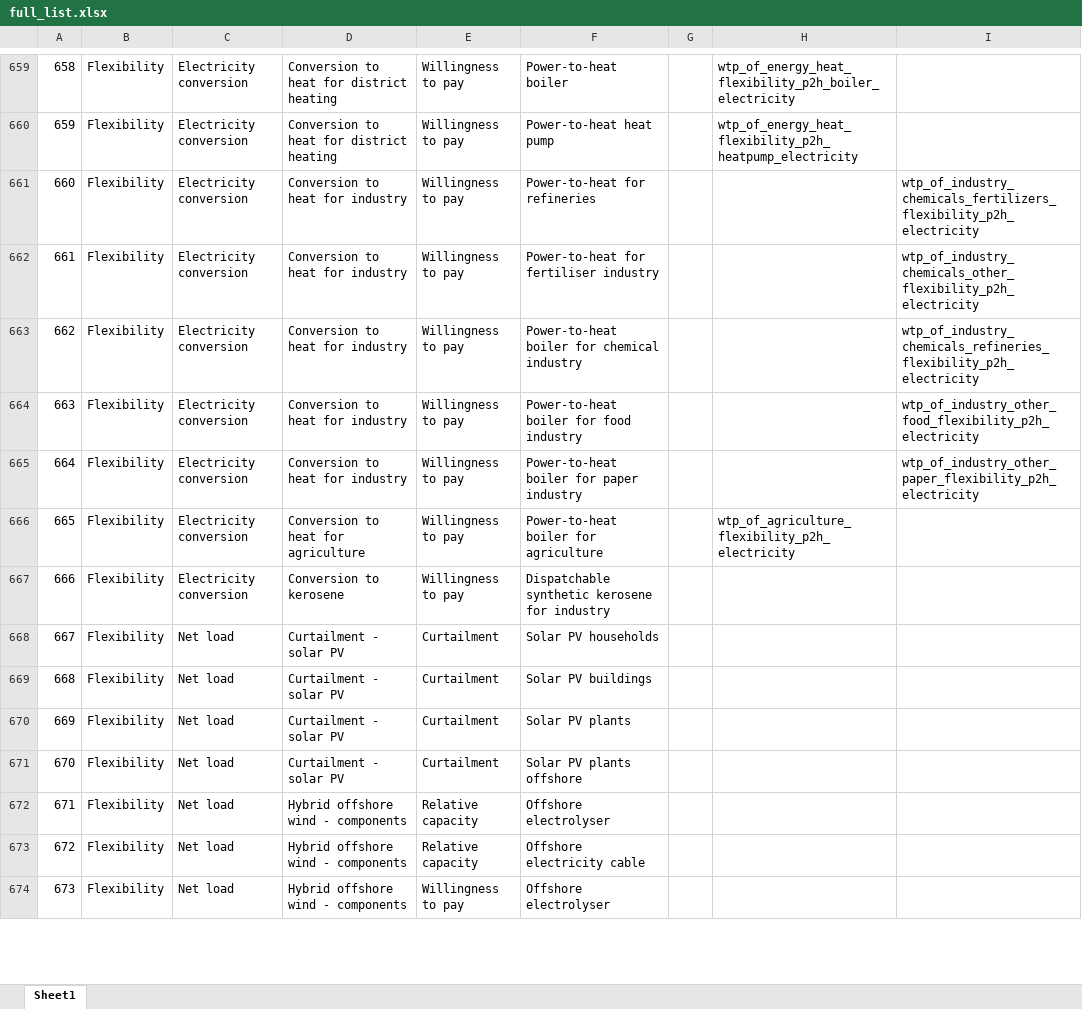
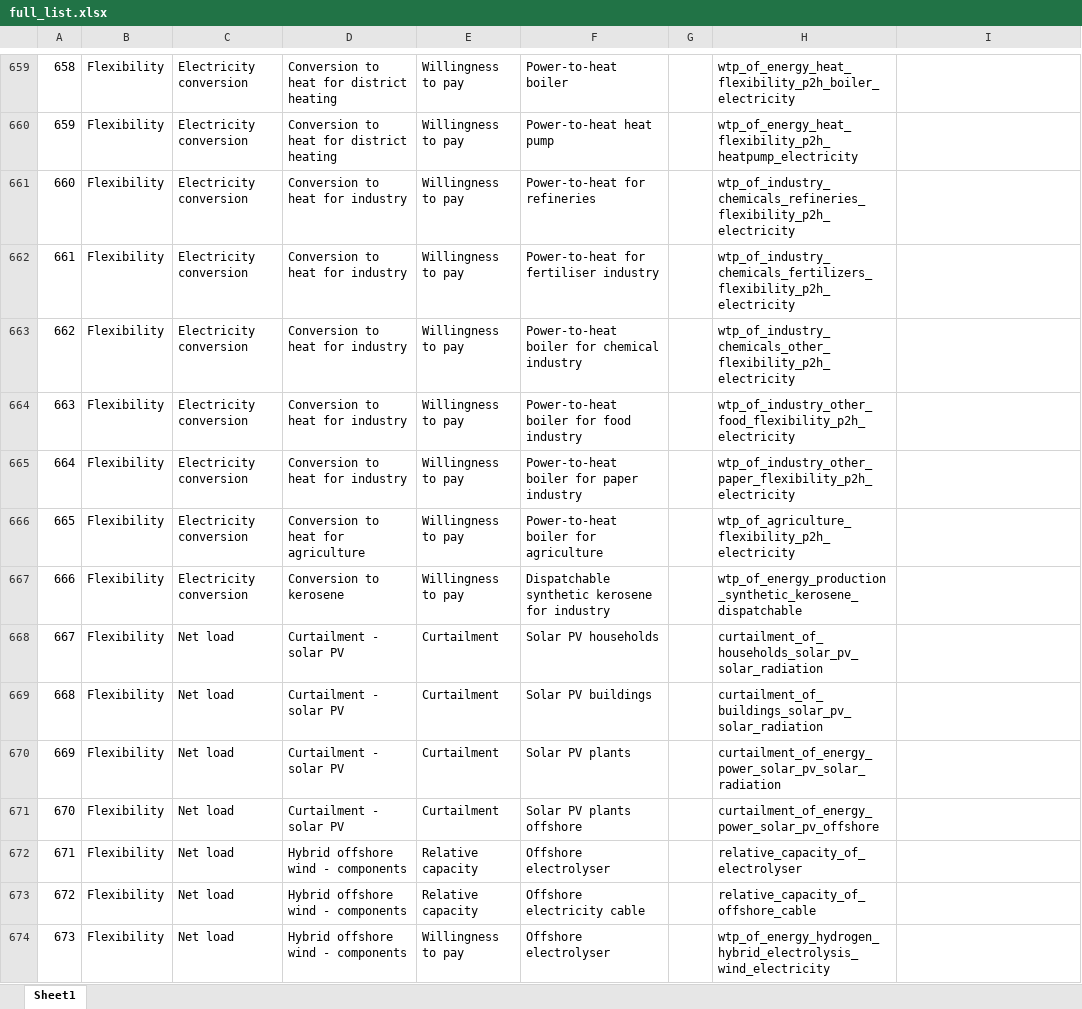
Before and after one commit to lys5588/etm-data-analysis, an Excel workbook: query/full_list.xlsx, sheet Sheet1, drawn as a sheet; only a part is shown, gaps mark what is left out; values as stored, in another font and other column widths than the file's, no borders; the diff covers the shown part only; the diff names each change by its address in the sheet, - before the commit and + after, or states it on an @@ line.

```diff
--- a/query/full_list.xlsx (sheet Sheet1)
+++ b/query/full_list.xlsx (sheet Sheet1)
-H661: (empty)
+H661: wtp_of_industry_chemicals_refineries_flexibility_p2h_electricity
-I661: wtp_of_industry_chemicals_fertilizers_flexibility_p2h_electricity
+I661: (empty)
-H662: (empty)
+H662: wtp_of_industry_chemicals_fertilizers_flexibility_p2h_electricity
-I662: wtp_of_industry_chemicals_other_flexibility_p2h_electricity
+I662: (empty)
-H663: (empty)
+H663: wtp_of_industry_chemicals_other_flexibility_p2h_electricity
-I663: wtp_of_industry_chemicals_refineries_flexibility_p2h_electricity
+I663: (empty)
-H664: (empty)
+H664: wtp_of_industry_other_food_flexibility_p2h_electricity
-I664: wtp_of_industry_other_food_flexibility_p2h_electricity
+I664: (empty)
-H665: (empty)
+H665: wtp_of_industry_other_paper_flexibility_p2h_electricity
-I665: wtp_of_industry_other_paper_flexibility_p2h_electricity
+I665: (empty)
-H667: (empty)
+H667: wtp_of_energy_production_synthetic_kerosene_dispatchable
-H668: (empty)
+H668: curtailment_of_households_solar_pv_solar_radiation
-H669: (empty)
+H669: curtailment_of_buildings_solar_pv_solar_radiation
-H670: (empty)
+H670: curtailment_of_energy_power_solar_pv_solar_radiation
-H671: (empty)
+H671: curtailment_of_energy_power_solar_pv_offshore
-H672: (empty)
+H672: relative_capacity_of_electrolyser
-H673: (empty)
+H673: relative_capacity_of_offshore_cable
-H674: (empty)
+H674: wtp_of_energy_hydrogen_hybrid_electrolysis_wind_electricity
```
Also changed, not shown: 300 edited cells and cell formats elsewhere in this sheet, 1 other file.
